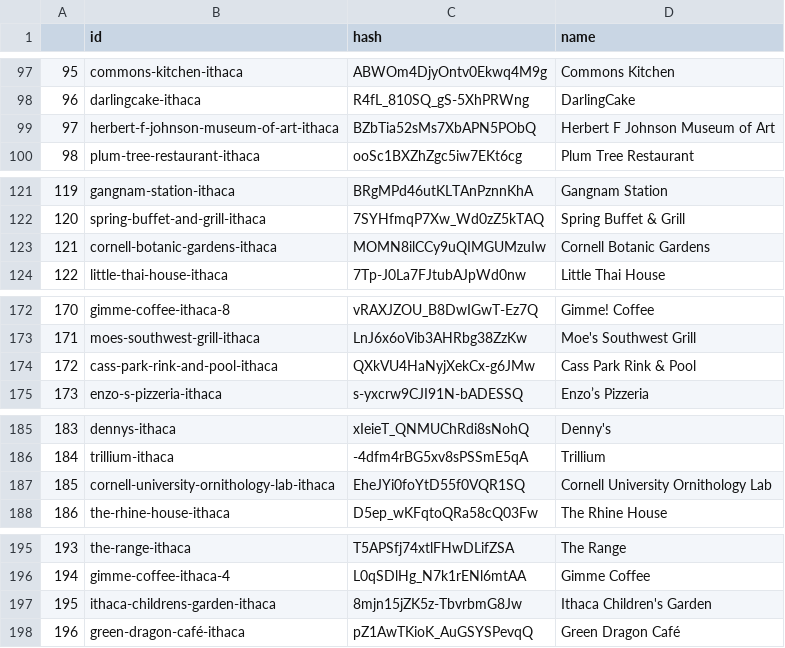
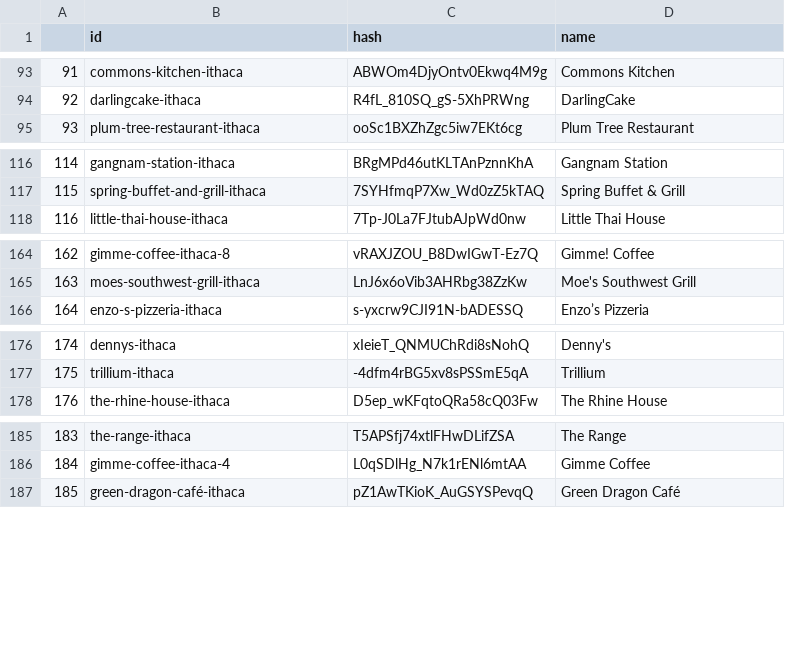
Before and after one commit to josephch405/CS4300_Omakase, a CSV file: app/irsystem/models/all_restaurants.csv, drawn as a sheet; only a part is shown, gaps mark what is left out; the diff covers the shown part only; the diff names each change by its address in the sheet, - before the commit and + after, or states it on an @@ line.

```diff
--- a/app/irsystem/models/all_restaurants.csv
+++ b/app/irsystem/models/all_restaurants.csv
@@ column A renumbered from row 17 down @@
-row 99: 97 | herbert-f-johnson-museum-of-art-ithaca | BZbTia52sMs7XbAPN5PObQ | Herbert F Johnson Museum of Art
-row 123: 121 | cornell-botanic-gardens-ithaca | MOMN8ilCCy9uQIMGUMzuIw | Cornell Botanic Gardens
-row 174: 172 | cass-park-rink-and-pool-ithaca | QXkVU4HaNyjXekCx-g6JMw | Cass Park Rink & Pool
-row 187: 185 | cornell-university-ornithology-lab-ithaca | EheJYi0foYtD55f0VQR1SQ | Cornell University Ornithology Lab
-row 197: 195 | ithaca-childrens-garden-ithaca | 8mjn15jZK5z-TbvrbmG8Jw | Ithaca Children's Garden
```
Also changed, not shown: 15 removed rows and 3 edited cells elsewhere in this file.
